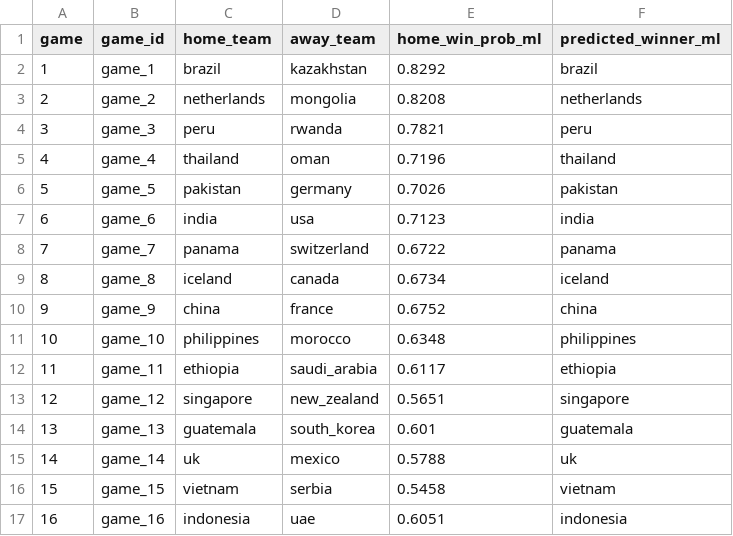
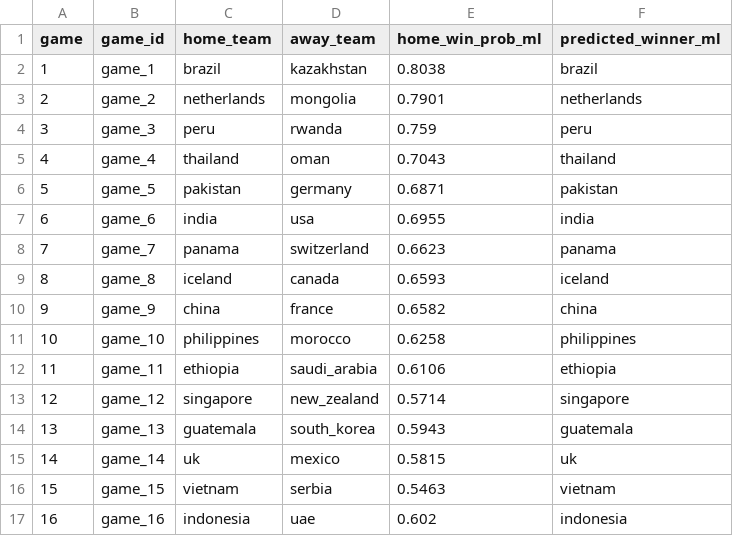
Before and after one commit to PraMamba/Wharton, a CSV file: output/phase1_ml_matchups.csv, drawn as a sheet.

```diff
--- a/output/phase1_ml_matchups.csv
+++ b/output/phase1_ml_matchups.csv
@@ -1,17 +1,17 @@
 game,game_id,home_team,away_team,home_win_prob_ml,predicted_winner_ml
-1,game_1,brazil,kazakhstan,0.8292,brazil
-2,game_2,netherlands,mongolia,0.8208,netherlands
-3,game_3,peru,rwanda,0.7821,peru
-4,game_4,thailand,oman,0.7196,thailand
-5,game_5,pakistan,germany,0.7026,pakistan
-6,game_6,india,usa,0.7123,india
-7,game_7,panama,switzerland,0.6722,panama
-8,game_8,iceland,canada,0.6734,iceland
-9,game_9,china,france,0.6752,china
-10,game_10,philippines,morocco,0.6348,philippines
-11,game_11,ethiopia,saudi_arabia,0.6117,ethiopia
-12,game_12,singapore,new_zealand,0.5651,singapore
-13,game_13,guatemala,south_korea,0.601,guatemala
-14,game_14,uk,mexico,0.5788,uk
-15,game_15,vietnam,serbia,0.5458,vietnam
-16,game_16,indonesia,uae,0.6051,indonesia
+1,game_1,brazil,kazakhstan,0.8038,brazil
+2,game_2,netherlands,mongolia,0.7901,netherlands
+3,game_3,peru,rwanda,0.759,peru
+4,game_4,thailand,oman,0.7043,thailand
+5,game_5,pakistan,germany,0.6871,pakistan
+6,game_6,india,usa,0.6955,india
+7,game_7,panama,switzerland,0.6623,panama
+8,game_8,iceland,canada,0.6593,iceland
+9,game_9,china,france,0.6582,china
+10,game_10,philippines,morocco,0.6258,philippines
+11,game_11,ethiopia,saudi_arabia,0.6106,ethiopia
+12,game_12,singapore,new_zealand,0.5714,singapore
+13,game_13,guatemala,south_korea,0.5943,guatemala
+14,game_14,uk,mexico,0.5815,uk
+15,game_15,vietnam,serbia,0.5463,vietnam
+16,game_16,indonesia,uae,0.602,indonesia
```
Also changed, not shown: output/submission/line_disparity.csv, output/submission/matchup_predictions.csv, 19 other files.
